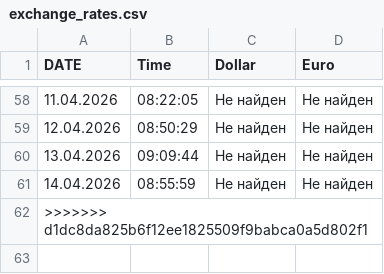
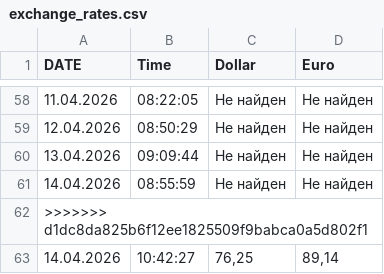
Before and after one commit to rkosobokov/Parser_dollar_euro, a CSV file: reports/exchange_rates.csv, drawn as a sheet; only a part is shown, gaps mark what is left out; the diff names each change by its address in the sheet, - before the commit and + after, or states it on an @@ line.

```diff
--- a/reports/exchange_rates.csv
+++ b/reports/exchange_rates.csv
+row 63: 14.04.2026 | 10:42:27 | 76,25 | 89,14
```
Also changed, not shown: 1 other file.
